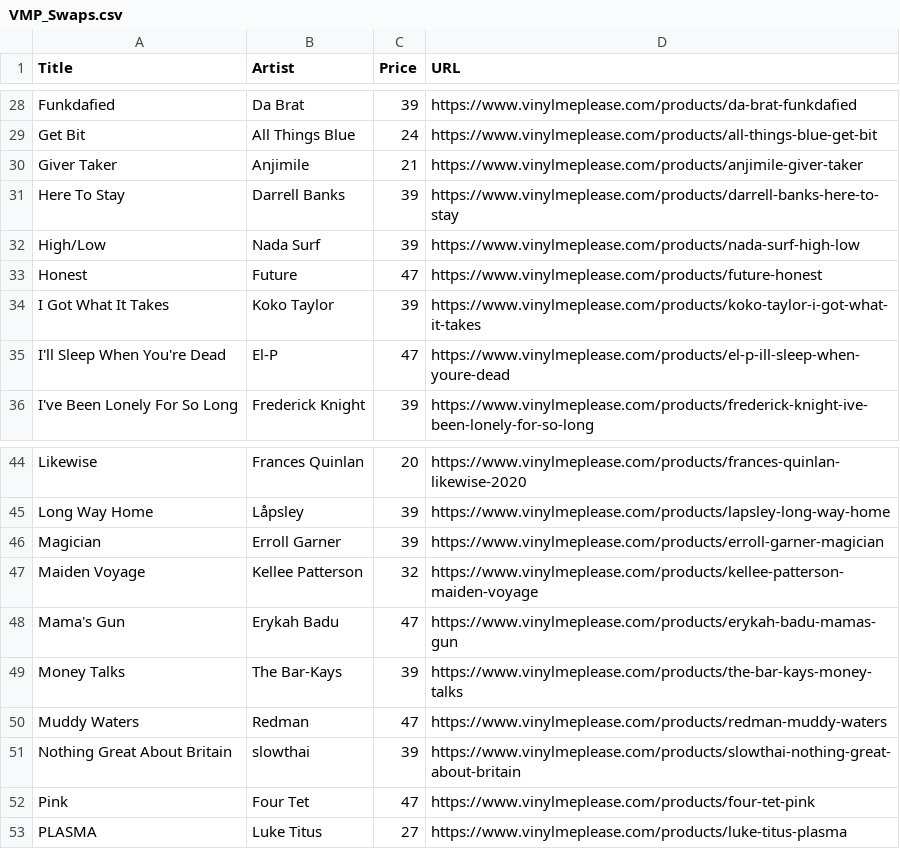
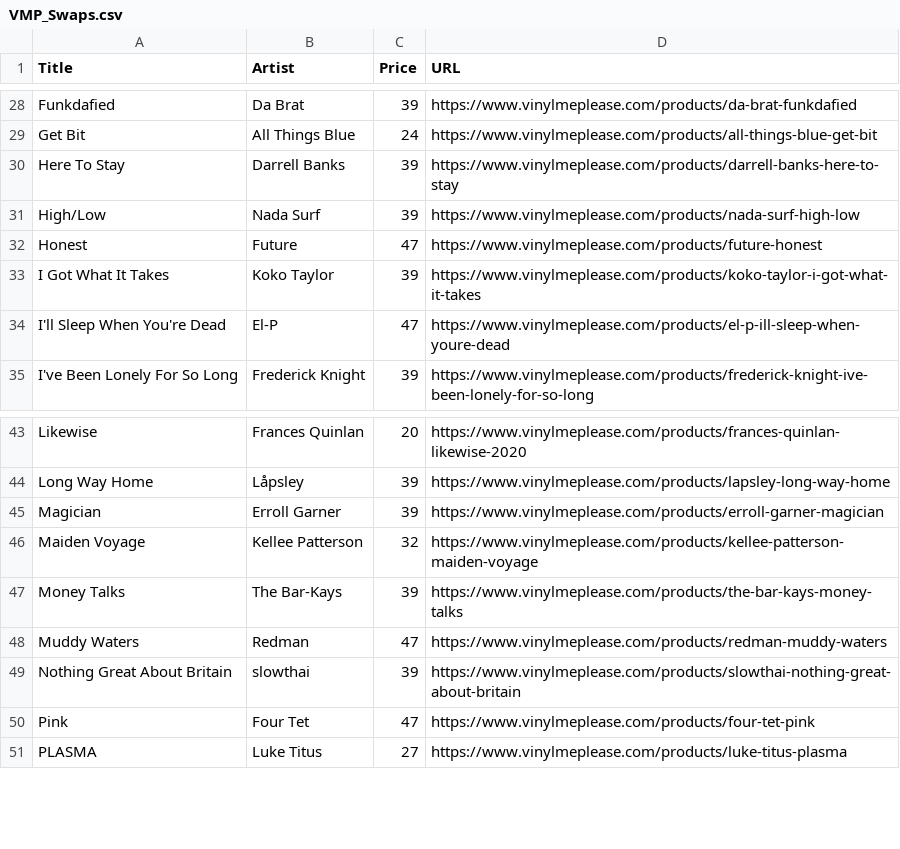
Before and after one commit to sircrumpet/vmp-swaps, a CSV file: VMP_Swaps.csv, drawn as a sheet; only a part is shown, gaps mark what is left out.

Commit message:
2 swaps removed
  Title: Giver Taker
  Artist: Anjimile
  Price: 21
  URL: https://www.vinylmeplease.com/products/anjimile-giver-taker

  Title: Mama's Gun
  Artist: Erykah Badu
  Price: 47
  URL: https://www.vinylmeplease.com/products/erykah-badu-mamas-gun

[skip ci]

```diff
--- a/VMP_Swaps.csv
+++ b/VMP_Swaps.csv
@@ -29,3 +29,2 @@ Title,Artist,Price,URL
 "Get Bit","All Things Blue",24,"https://www.vinylmeplease.com/products/all-things-blue-get-bit"
-"Giver Taker","Anjimile",21,"https://www.vinylmeplease.com/products/anjimile-giver-taker"
 "Here To Stay","Darrell Banks",39,"https://www.vinylmeplease.com/products/darrell-banks-here-to-stay"
@@ -47,3 +46,2 @@ Title,Artist,Price,URL
 "Maiden Voyage","Kellee Patterson",32,"https://www.vinylmeplease.com/products/kellee-patterson-maiden-voyage"
-"Mama's Gun","Erykah Badu",47,"https://www.vinylmeplease.com/products/erykah-badu-mamas-gun"
 "Money Talks","The Bar-Kays",39,"https://www.vinylmeplease.com/products/the-bar-kays-money-talks"
```
